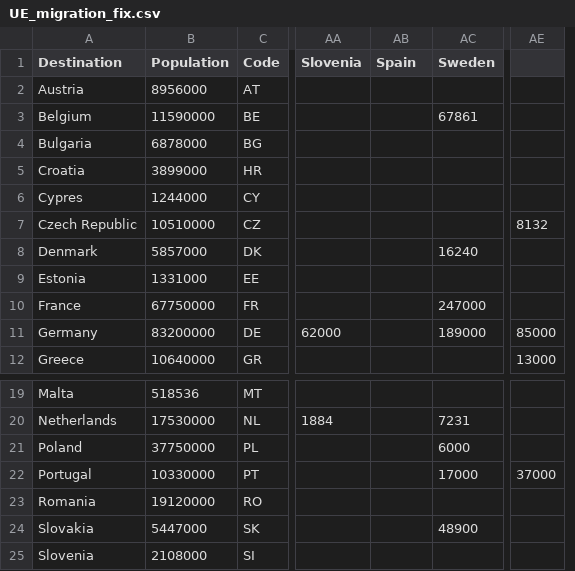
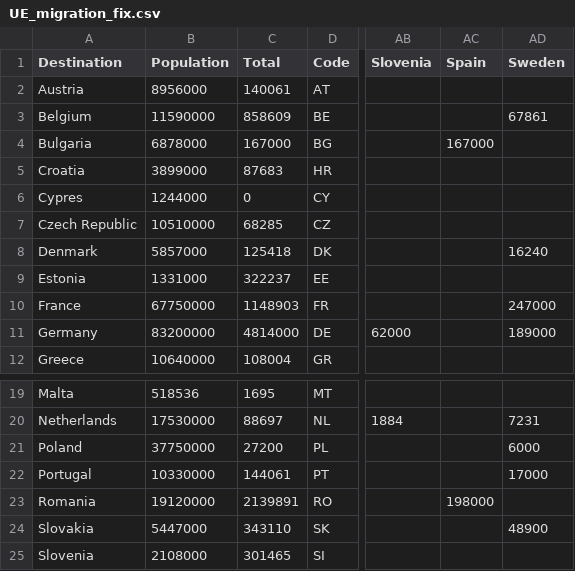
Before and after one commit to agilarowski/Interactive-Data-Vis-Fall2022, a CSV file: Studio_Project/Final/UE_migration_fix.csv, drawn as a sheet; only a part is shown, gaps mark what is left out; removed rows and columns are numbered as before the commit, all else as after; the diff names each change by its address in the sheet, - before the commit and + after, or states it on an @@ line.

```diff
--- a/Studio_Project/Final/UE_migration_fix.csv
+++ b/Studio_Project/Final/UE_migration_fix.csv
+column C (Total), rows 2-12: 140061 | 858609 | 167000 | 87683 | 0 | 68285 | 125418 | 322237 | 1148903 | 4814000 | 108004; rows 19-25: 1695 | 88697 | 27200 | 144061 | 2139891 | 343110 | 301465
-column AE, rows 7-12: 8132 |  |  |  | 85000 | 13000; row 22: 37000
-AC4 (Spain): (empty)
+AC4 (Spain): 167000
-AC23 (Spain): (empty)
+AC23 (Spain): 198000
```
Also changed, not shown: 5 other files.
